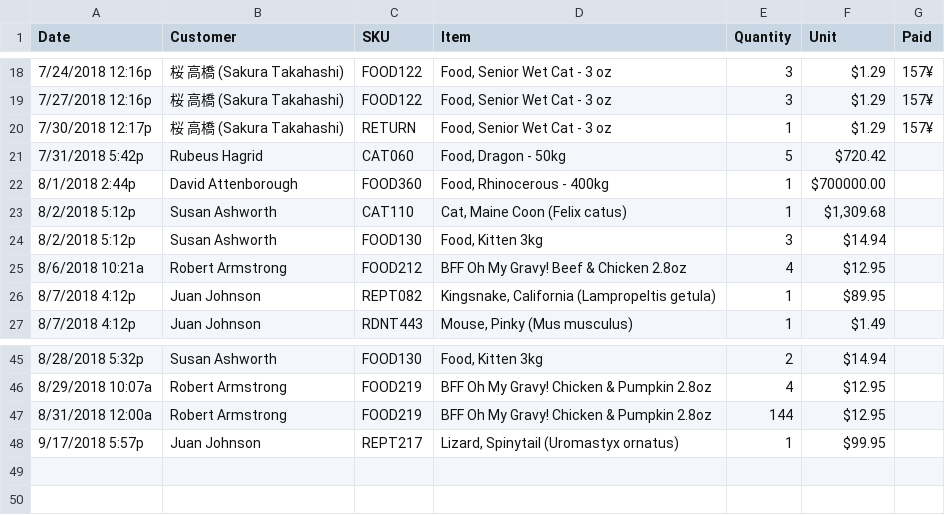
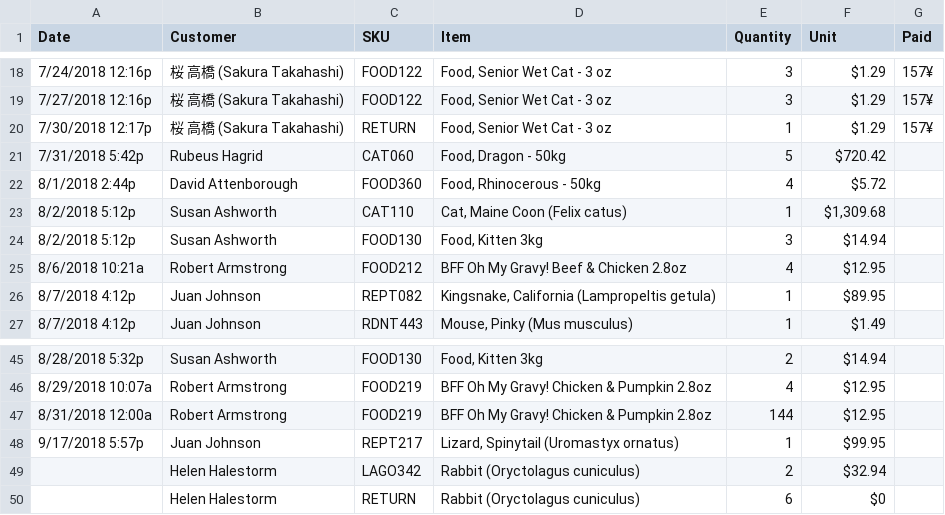
Before and after one commit to tsibley/visidata, a CSV file: sample_data/benchmark.csv, drawn as a sheet; only a part is shown, gaps mark what is left out.

Commit message:
[data] add helen's rabbits and fix pricing for rhino feed

```diff
--- a/sample_data/benchmark.csv
+++ b/sample_data/benchmark.csv
@@ -21,3 +21,3 @@ Date,Customer,SKU,Item,Quantity,Unit,Paid
 7/31/2018 5:42p,Rubeus Hagrid,CAT060,"Food, Dragon - 50kg",5,$720.42,
-8/1/2018 2:44p,David Attenborough,FOOD360,"Food, Rhinocerous - 400kg",1,$700000.00,
+8/1/2018 2:44p,David Attenborough,FOOD360,"Food, Rhinocerous - 50kg",4,$5.72,
 8/2/2018 5:12p,Susan Ashworth,CAT110,"Cat, Maine Coon (Felix catus)",1,"$1,309.68",
@@ -48 +48,3 @@ Date,Customer,SKU,Item,Quantity,Unit,Paid
 9/17/2018 5:57p,Juan Johnson,REPT217,"Lizard, Spinytail (Uromastyx ornatus)",1,$99.95,
+,Helen Halestorm,LAGO342,Rabbit (Oryctolagus cuniculus),2,$32.94,
+,Helen Halestorm,RETURN,Rabbit (Oryctolagus cuniculus),6,$0,
```
